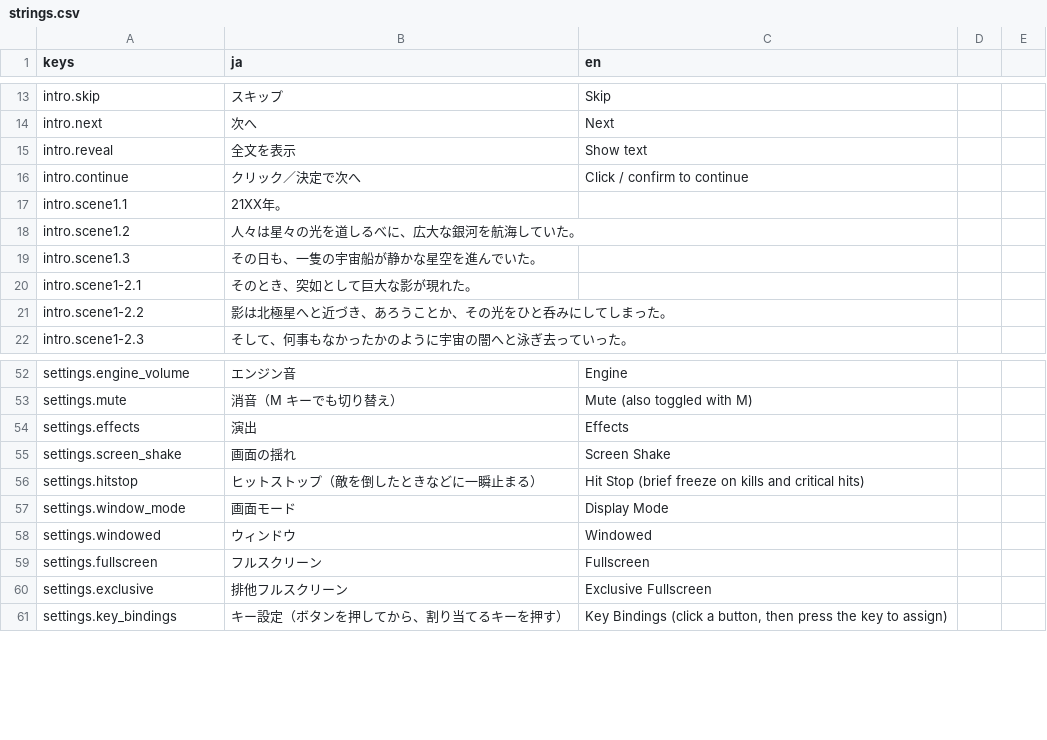
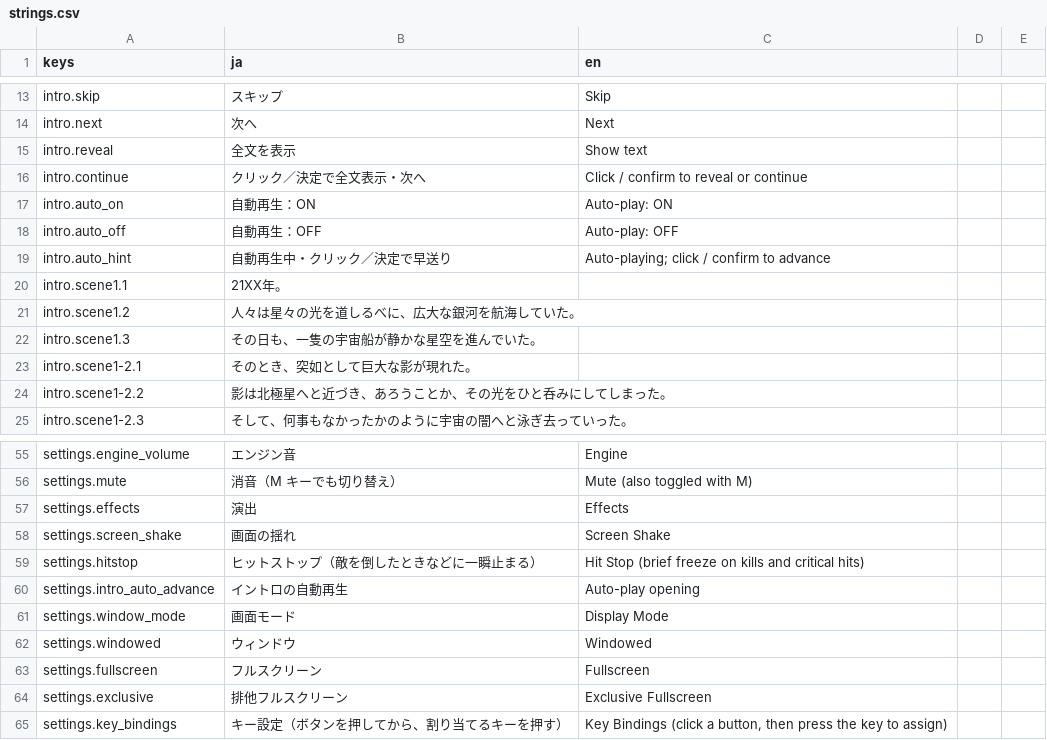
Before and after one commit to Tomatoguy1029/speed, a CSV file: speed/data/text/strings.csv, drawn as a sheet; only a part is shown, gaps mark what is left out.

Commit message:
イントロの自動再生とクリック送りを切り替え可能にする

```diff
--- a/speed/data/text/strings.csv
+++ b/speed/data/text/strings.csv
@@ -15,3 +15,6 @@ intro.next,次へ,Next
 intro.reveal,全文を表示,Show text
-intro.continue,クリック／決定で次へ,Click / confirm to continue
+intro.continue,クリック／決定で全文表示・次へ,Click / confirm to reveal or continue
+intro.auto_on,自動再生：ON,Auto-play: ON
+intro.auto_off,自動再生：OFF,Auto-play: OFF
+intro.auto_hint,自動再生中・クリック／決定で早送り,Auto-playing; click / confirm to advance
 intro.scene1.1,21XX年。,
@@ -56,2 +59,3 @@ settings.screen_shake,画面の揺れ,Screen Shake
 settings.hitstop,ヒットストップ（敵を倒したときなどに一瞬止まる）,Hit Stop (brief freeze on kills and critical hits)
+settings.intro_auto_advance,イントロの自動再生,Auto-play opening
 settings.window_mode,画面モード,Display Mode
```
Also changed, not shown: 6 other files.
